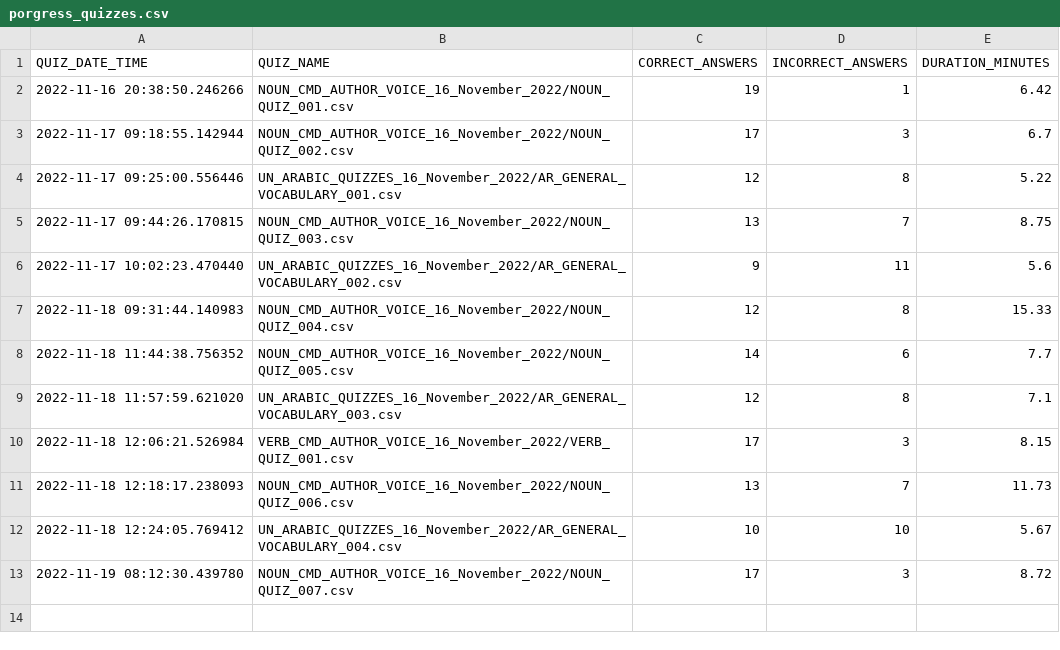
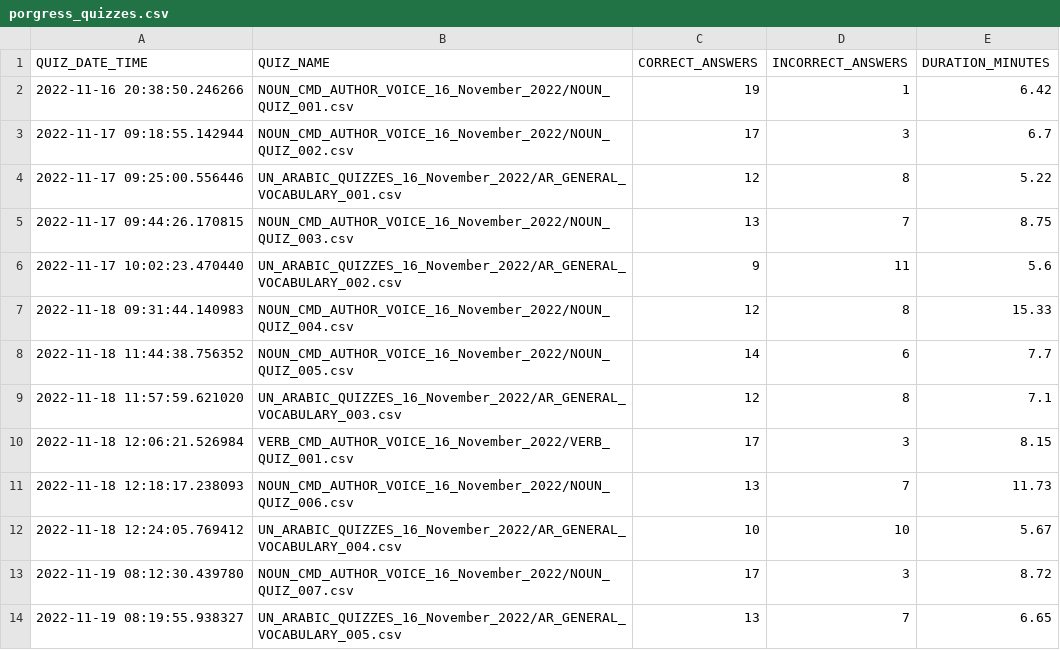
Before and after one commit to akbargherbal/Fill_in_the_Gap_Quiz_on_Terminal, a CSV file: porgress_quizzes.csv, drawn as a sheet.

Commit message:
Git pushed from inside python script @ 2022-11-19 08:19:55.938327

```diff
--- a/porgress_quizzes.csv
+++ b/porgress_quizzes.csv
@@ -13 +13,2 @@ QUIZ_DATE_TIME,QUIZ_NAME,CORRECT_ANSWERS,INCORRECT_ANSWERS,DURATION_MINUTES
 2022-11-19 08:12:30.439780,NOUN_CMD_AUTHOR_VOICE_16_November_2022/NOUN_QUIZ_007.csv,17,3,8.72
+2022-11-19 08:19:55.938327,UN_ARABIC_QUIZZES_16_November_2022/AR_GENERAL_VOCABULARY_005.csv,13,7,6.65
```
